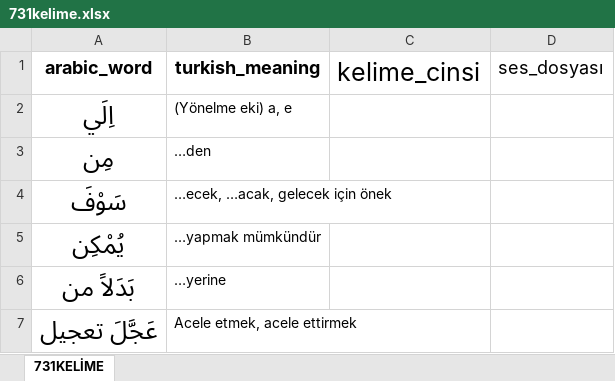
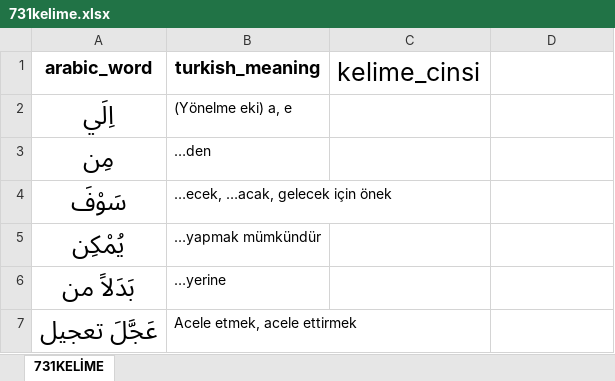
Before and after one commit to YZOKUMUS/ARABIC, an Excel workbook: 731kelime.xlsx, sheet 731KELİME, drawn as a sheet; only a part is shown; values as stored, in another font and other column widths than the file's, no borders; the diff names each change by its address in the sheet, - before the commit and + after, or states it on an @@ line.

```diff
--- a/731kelime.xlsx (sheet 731KELİME)
+++ b/731kelime.xlsx (sheet 731KELİME)
-D1: ses_dosyası
+D1: (empty)
```
Also changed, not shown: emsileimuhtelife.xlsx, 20 other files.
